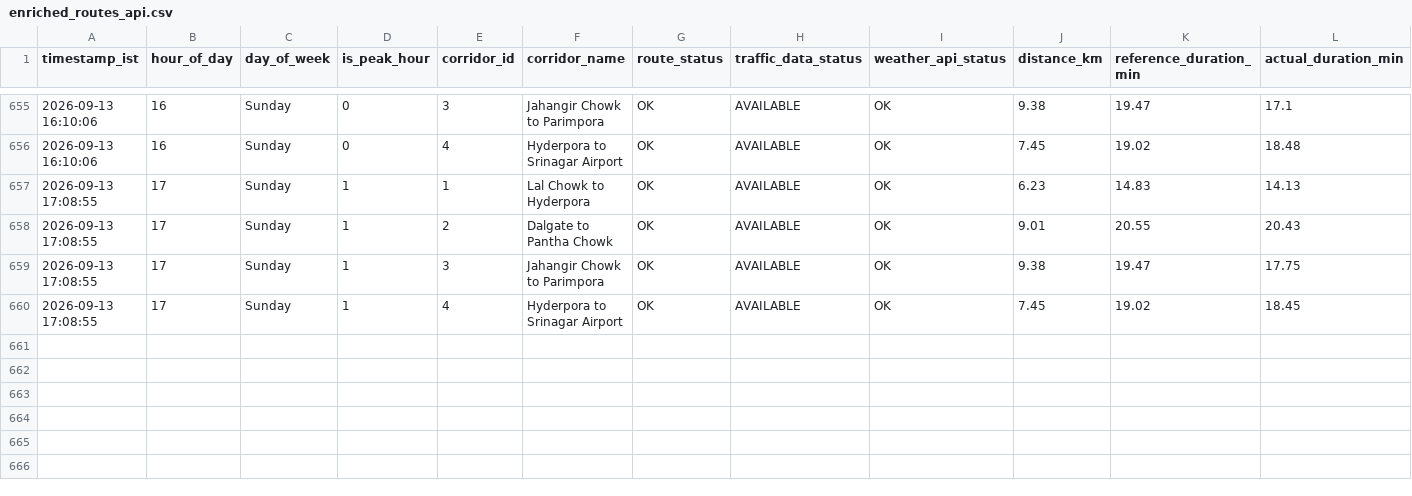
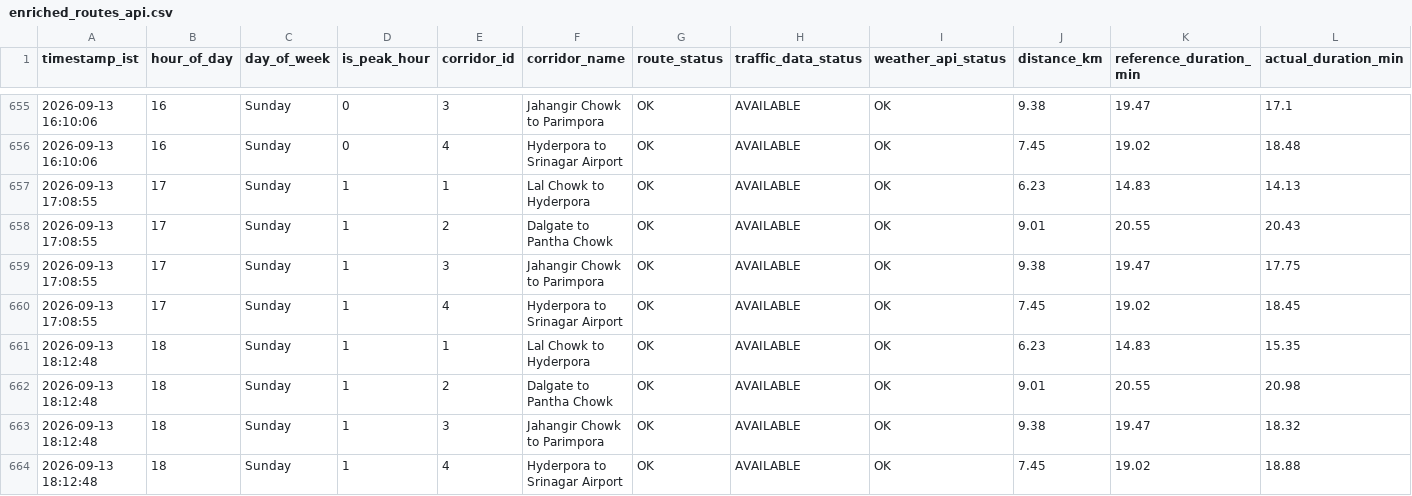
Before and after one commit to tanzeelhafiz001/srinagar-traffic-model, a CSV file: enriched_routes_api.csv, drawn as a sheet; only a part is shown, gaps mark what is left out; rows hold the shown columns only; the diff names each change by its address in the sheet, - before the commit and + after, or states it on an @@ line.

```diff
--- a/enriched_routes_api.csv
+++ b/enriched_routes_api.csv
+row 661: 2026-09-13 18:12:48 | 18 | Sunday | 1 | 1 | Lal Chowk to Hyderpora | OK | AVAILABLE | OK | 6.23 | 14.83 | 15.35
+row 662: 2026-09-13 18:12:48 | 18 | Sunday | 1 | 2 | Dalgate to Pantha Chowk | OK | AVAILABLE | OK | 9.01 | 20.55 | 20.98
+row 663: 2026-09-13 18:12:48 | 18 | Sunday | 1 | 3 | Jahangir Chowk to Parimpora | OK | AVAILABLE | OK | 9.38 | 19.47 | 18.32
+row 664: 2026-09-13 18:12:48 | 18 | Sunday | 1 | 4 | Hyderpora to Srinagar Airport | OK | AVAILABLE | OK | 7.45 | 19.02 | 18.88
```
Also changed, not shown: enriched_distance_api.csv, raw_distance_api.csv, 1 other file.
